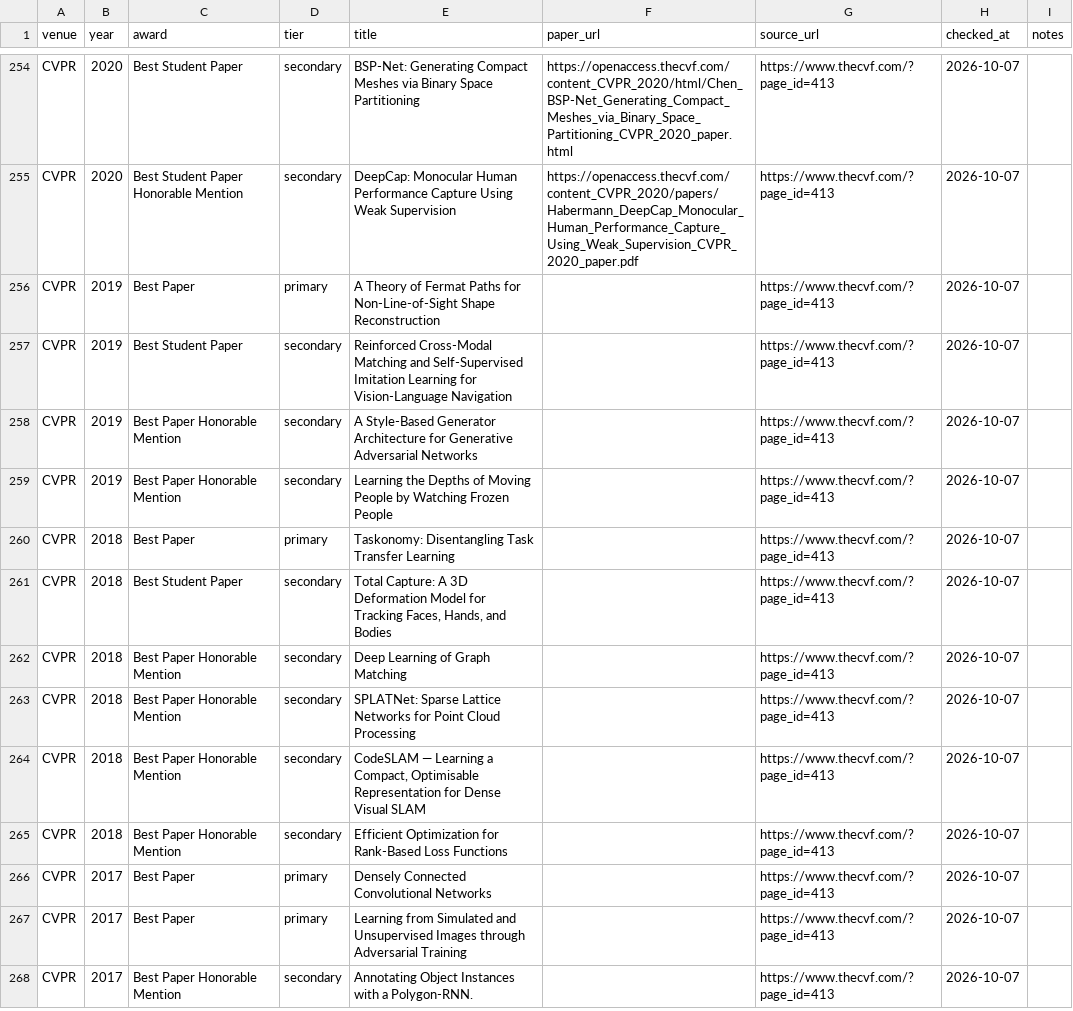
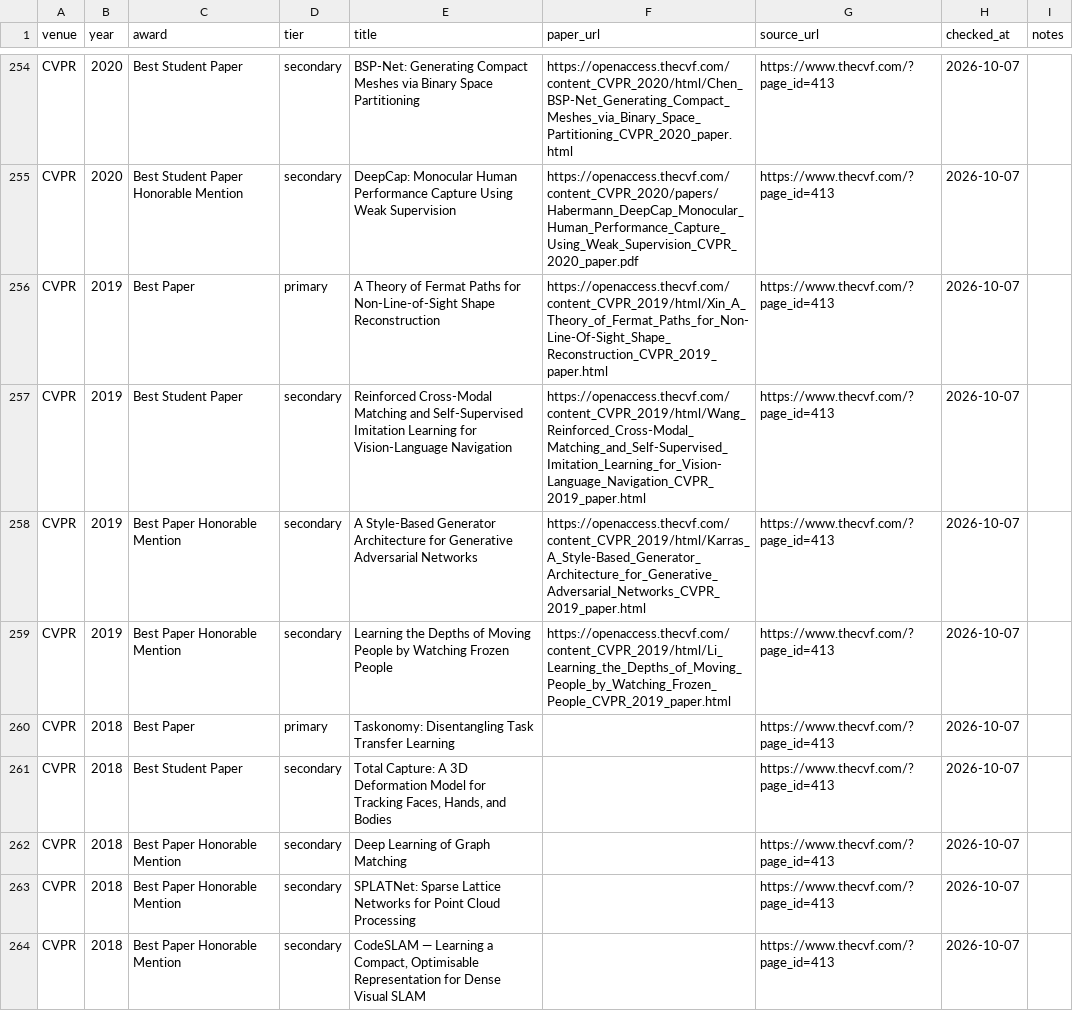
Before and after one commit to shunk031/awesome-ai-best-papers, a CSV file: data/papers.csv, drawn as a sheet; only a part is shown, gaps mark what is left out; the shorter side is filled out with more unchanged rows.

```diff
--- a/data/papers.csv
+++ b/data/papers.csv
@@ -255,6 +255,6 @@ CVPR,2020,Best Student Paper,secondary,BSP-Net: Generating Compact Meshes via Bi
 CVPR,2020,Best Student Paper Honorable Mention,secondary,DeepCap: Monocular Human Performance Capture Using Weak Supervision,https://openaccess.thecvf.com/content_CVPR_2020/papers/Habermann_DeepCap_Monocular_Human_Performance_Capture_Using_Weak_Supervision_CVPR_2020_paper.pdf,https://www.thecvf.com/?page_id=413,2026-10-07,
-CVPR,2019,Best Paper,primary,A Theory of Fermat Paths for Non-Line-of-Sight Shape Reconstruction,,https://www.thecvf.com/?page_id=413,2026-10-07,
-CVPR,2019,Best Student Paper,secondary,Reinforced Cross-Modal Matching and Self-Supervised Imitation Learning for Vision-Language Navigation,,https://www.thecvf.com/?page_id=413,2026-10-07,
-CVPR,2019,Best Paper Honorable Mention,secondary,A Style-Based Generator Architecture for Generative Adversarial Networks,,https://www.thecvf.com/?page_id=413,2026-10-07,
-CVPR,2019,Best Paper Honorable Mention,secondary,Learning the Depths of Moving People by Watching Frozen People,,https://www.thecvf.com/?page_id=413,2026-10-07,
+CVPR,2019,Best Paper,primary,A Theory of Fermat Paths for Non-Line-of-Sight Shape Reconstruction,https://openaccess.thecvf.com/content_CVPR_2019/html/Xin_A_Theory_of_Fermat_Paths_for_Non-Line-Of-Sight_Shape_Reconstruction_CVPR_2019_paper.html,https://www.thecvf.com/?page_id=413,2026-10-07,
+CVPR,2019,Best Student Paper,secondary,Reinforced Cross-Modal Matching and Self-Supervised Imitation Learning for Vision-Language Navigation,https://openaccess.thecvf.com/content_CVPR_2019/html/Wang_Reinforced_Cross-Modal_Matching_and_Self-Supervised_Imitation_Learning_for_Vision-Language_Navigation_CVPR_2019_paper.html,https://www.thecvf.com/?page_id=413,2026-10-07,
+CVPR,2019,Best Paper Honorable Mention,secondary,A Style-Based Generator Architecture for Generative Adversarial Networks,https://openaccess.thecvf.com/content_CVPR_2019/html/Karras_A_Style-Based_Generator_Architecture_for_Generative_Adversarial_Networks_CVPR_2019_paper.html,https://www.thecvf.com/?page_id=413,2026-10-07,
+CVPR,2019,Best Paper Honorable Mention,secondary,Learning the Depths of Moving People by Watching Frozen People,https://openaccess.thecvf.com/content_CVPR_2019/html/Li_Learning_the_Depths_of_Moving_People_by_Watching_Frozen_People_CVPR_2019_paper.html,https://www.thecvf.com/?page_id=413,2026-10-07,
 CVPR,2018,Best Paper,primary,Taskonomy: Disentangling Task Transfer Learning,,https://www.thecvf.com/?page_id=413,2026-10-07,
```
Also changed, not shown: 1 other file.
